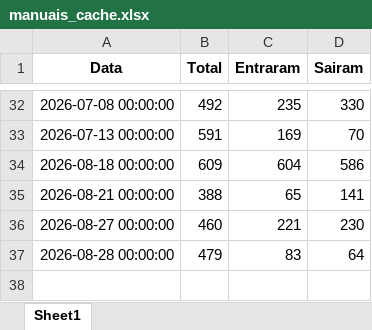
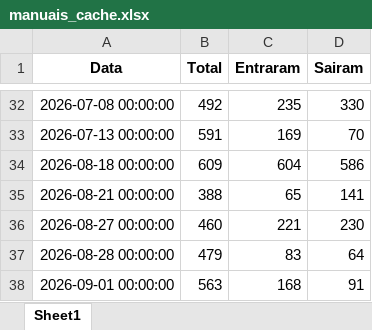
Before and after one commit to Renato-Donadel/monitor-pedidos, an Excel workbook: data/mensal_status/manuais_cache.xlsx, sheet Sheet1, drawn as a sheet; only a part is shown, gaps mark what is left out; values as stored, in another font and other column widths than the file's, no borders; the diff names each change by its address in the sheet, - before the commit and + after, or states it on an @@ line.

```diff
--- a/data/mensal_status/manuais_cache.xlsx (sheet Sheet1)
+++ b/data/mensal_status/manuais_cache.xlsx (sheet Sheet1)
+row 38: 2026-09-01 00:00:00 | 563 | 168 | 91
```
Also changed, not shown: 3 other files.
